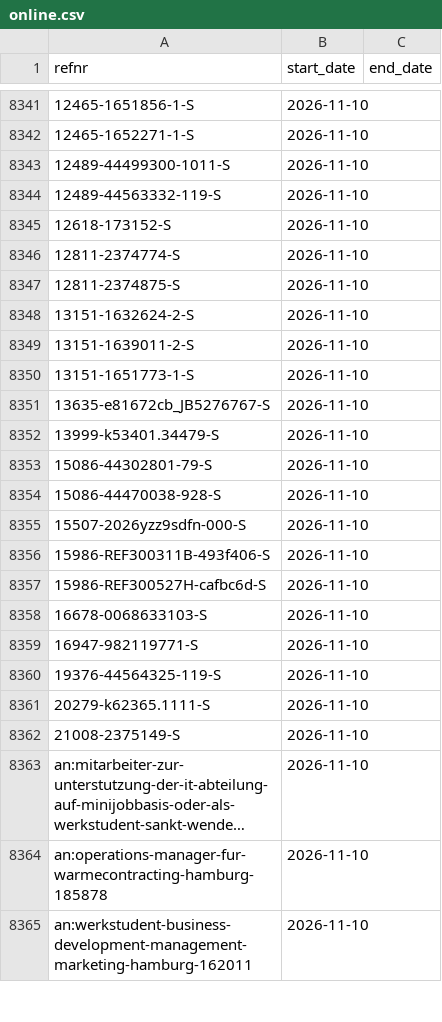
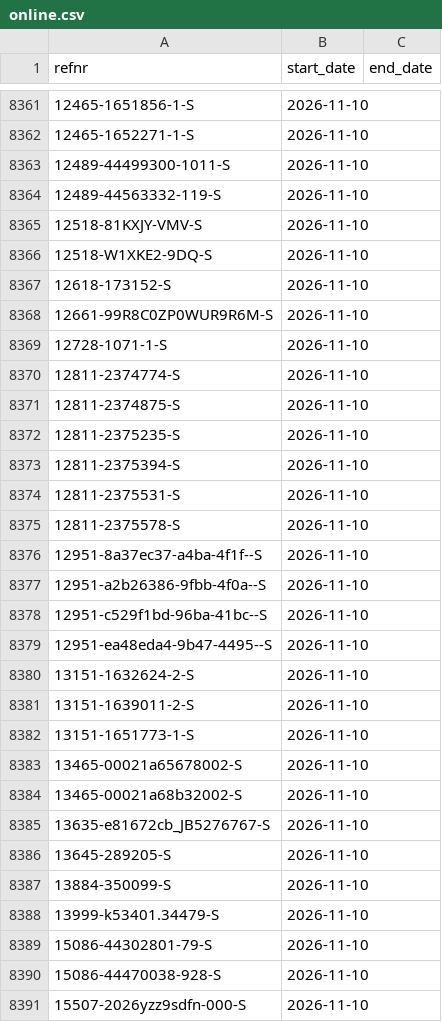
Before and after one commit to morty1338/werkstudent-radar, a CSV file: data/history/online.csv, drawn as a sheet; only a part is shown, gaps mark what is left out; the shorter side is filled out with more unchanged rows; long unchanged cells end in …; the diff covers the shown part only; the diff names each change by its address in the sheet, - before the commit and + after, or states it on an @@ line.

```diff
--- a/data/history/online.csv
+++ b/data/history/online.csv
+row 8365: 12518-81KXJY-VMV-S | 2026-11-10
+row 8366: 12518-W1XKE2-9DQ-S | 2026-11-10
+row 8368: 12661-99R8C0ZP0WUR9R6M-S | 2026-11-10
+row 8369: 12728-1071-1-S | 2026-11-10
+row 8372: 12811-2375235-S | 2026-11-10
+row 8373: 12811-2375394-S | 2026-11-10
+row 8374: 12811-2375531-S | 2026-11-10
+row 8375: 12811-2375578-S | 2026-11-10
+row 8376: 12951-8a37ec37-a4ba-4f1f--S | 2026-11-10
+row 8377: 12951-a2b26386-9fbb-4f0a--S | 2026-11-10
+row 8378: 12951-c529f1bd-96ba-41bc--S | 2026-11-10
+row 8379: 12951-ea48eda4-9b47-4495--S | 2026-11-10
+row 8383: 13465-00021a65678002-S | 2026-11-10
+row 8384: 13465-00021a68b32002-S | 2026-11-10
+row 8386: 13645-289205-S | 2026-11-10
+row 8387: 13884-350099-S | 2026-11-10
```
Also changed, not shown: 43 added rows and 4 edited cells elsewhere in this file, data/history.csv, data/history/llm_runs.csv, 47 other files.
